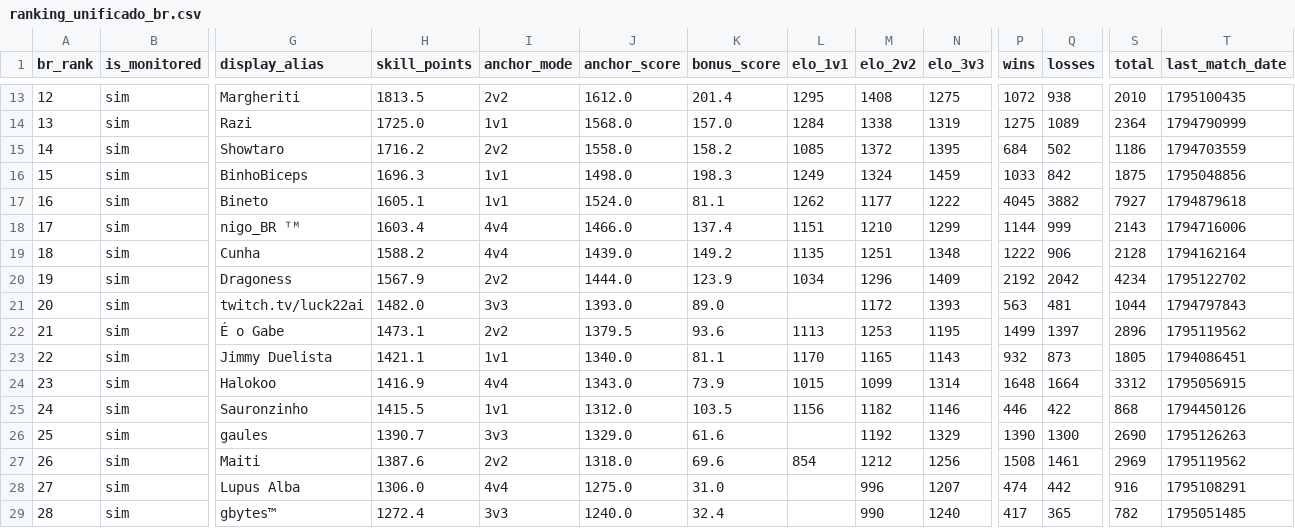
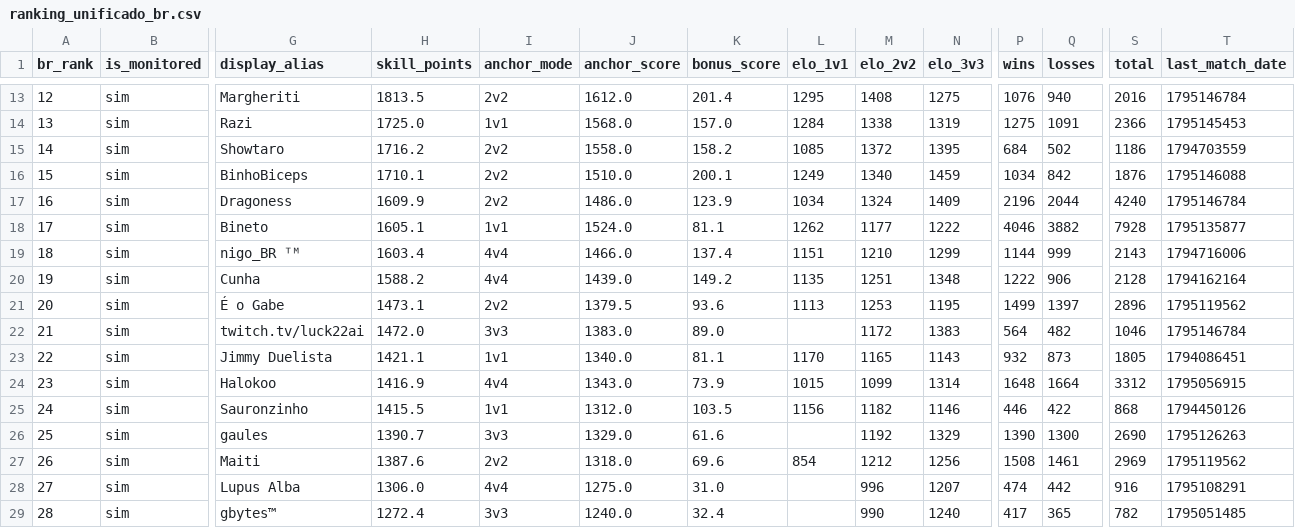
Before and after one commit to nigosky/coh3-br-ranking, a CSV file: ranking_unificado_br.csv, drawn as a sheet; only a part is shown, gaps mark what is left out; removed rows and columns are numbered as before the commit, all else as after; rows hold the shown columns only; the diff covers the shown part only; the diff names each change by its address in the sheet, - before the commit and + after, or states it on an @@ line.

```diff
--- a/ranking_unificado_br.csv
+++ b/ranking_unificado_br.csv
-P13 (wins): 1072
+P13 (wins): 1076
-Q13 (losses): 938
+Q13 (losses): 940
-S13 (total): 2010
+S13 (total): 2016
-T13 (last_match_date): 1795100435
+T13 (last_match_date): 1795146784
-Q14 (losses): 1089
+Q14 (losses): 1091
-S14 (total): 2364
+S14 (total): 2366
-T14 (last_match_date): 1794790999
+T14 (last_match_date): 1795145453
-H16 (skill_points): 1696.3
+H16 (skill_points): 1710.1
-I16 (anchor_mode): 1v1
+I16 (anchor_mode): 2v2
-J16 (anchor_score): 1498.0
+J16 (anchor_score): 1510.0
-K16 (bonus_score): 198.3
+K16 (bonus_score): 200.1
-M16 (elo_2v2): 1324
+M16 (elo_2v2): 1340
-P16 (wins): 1033
+P16 (wins): 1034
-S16 (total): 1875
+S16 (total): 1876
-T16 (last_match_date): 1795048856
+T16 (last_match_date): 1795146088
+row 17: 16 | sim | Dragoness | 1609.9 | 2v2 | 1486.0 | 123.9 | 1034 | 1324 | 1409 | 2196 | 2044 | 4240 | 1795146784
-A18 (br_rank): 16
+A18 (br_rank): 17
-P18 (wins): 4045
+P18 (wins): 4046
-S18 (total): 7927
+S18 (total): 7928
-T18 (last_match_date): 1794879618
+T18 (last_match_date): 1795135877
-A19 (br_rank): 17
+A19 (br_rank): 18
-A20 (br_rank): 18
+A20 (br_rank): 19
-row 20: 19 | sim | Dragoness | 1567.9 | 2v2 | 1444.0 | 123.9 | 1034 | 1296 | 1409 | 2192 | 2042 | 4234 | 1795122702
-row 21: 20 | sim | twitch.tv/luck22ai | 1482.0 | 3v3 | 1393.0 | 89.0 |  | 1172 | 1393 | 563 | 481 | 1044 | 1794797843
-A21 (br_rank): 21
+A21 (br_rank): 20
+row 22: 21 | sim | twitch.tv/luck22ai | 1472.0 | 3v3 | 1383.0 | 89.0 |  | 1172 | 1383 | 564 | 482 | 1046 | 1795146784
```
Also changed, not shown: 1 added row, 1 removed row and 39 edited cells elsewhere in this file, jogadores_br_steam.csv, times_arranjados_2v2_br.csv, 4 other files.
